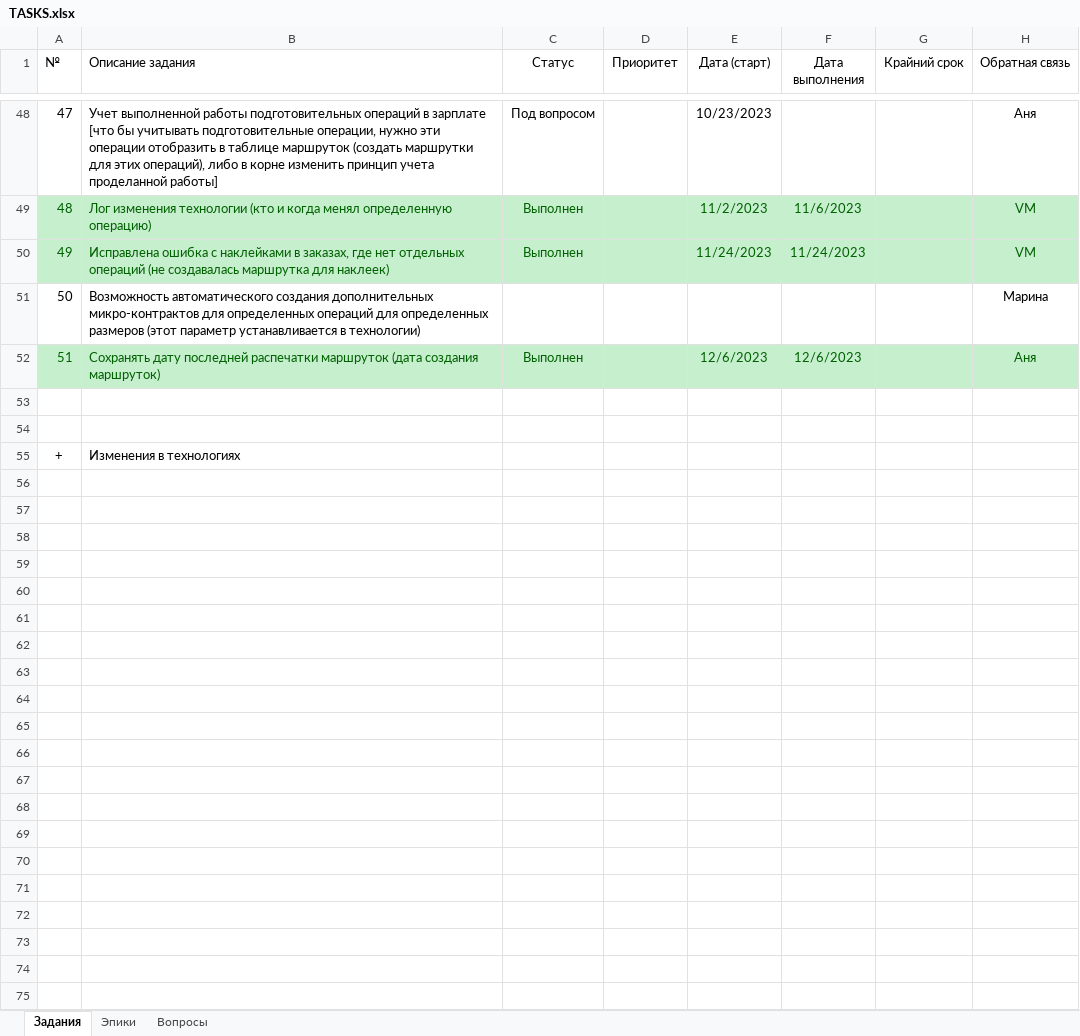
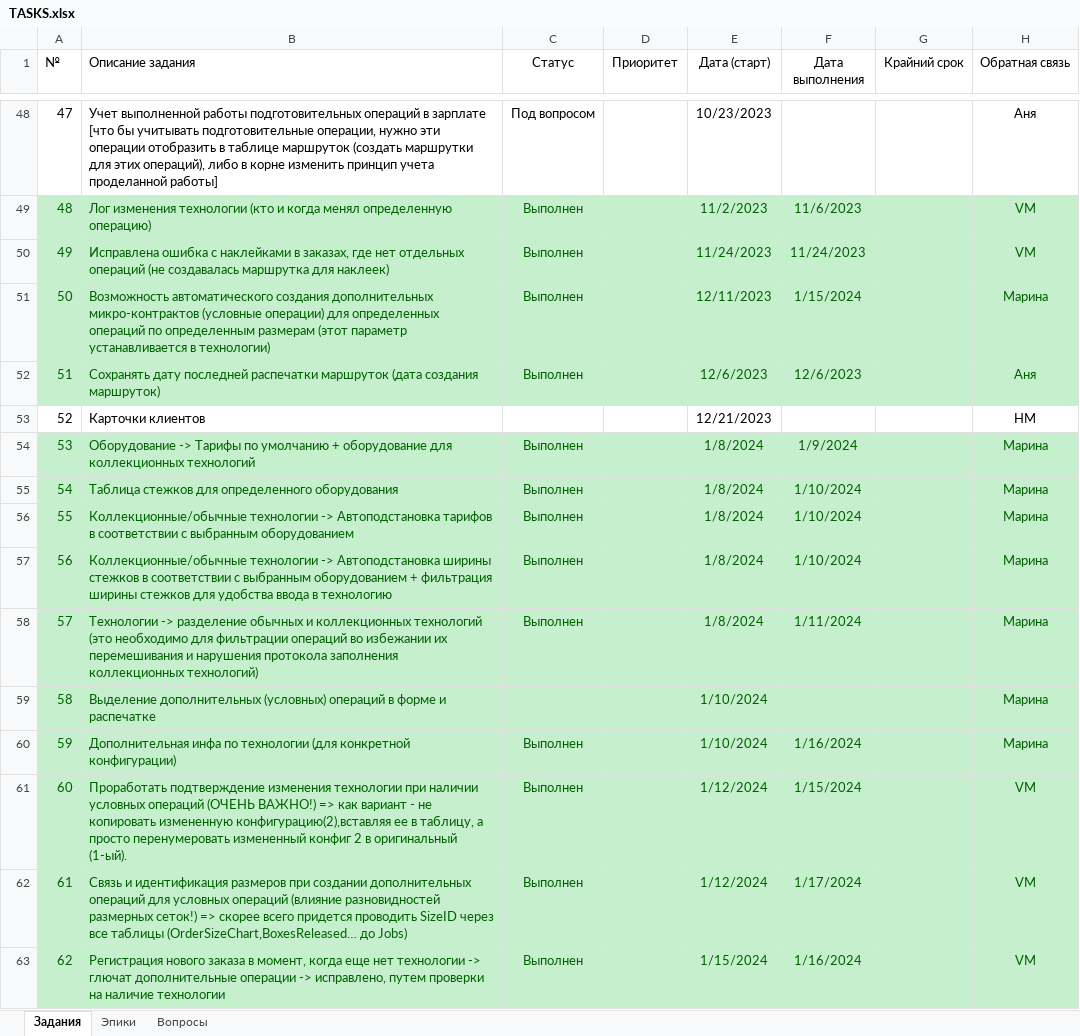
Before and after one commit to VitalijsMuzalovs/Kristal, an Excel workbook: TASKS.xlsx, sheet Задания, drawn as a sheet; only a part is shown, gaps mark what is left out; values as stored, in another font and other column widths than the file's, no borders; table styles not drawn; removed rows and columns are numbered as before the commit, all else as after; the diff names each change by its address in the sheet, - before the commit and + after, or states it on an @@ line.

```diff
--- a/TASKS.xlsx (sheet Задания)
+++ b/TASKS.xlsx (sheet Задания)
-row 51: 50 | Возможность автоматического создания дополнительных микро-контрактов для определенных операций для определенных размеров (этот параметр устанавливается в технологии) |  |  |  |  |  | Марина
+row 51: 50 | Возможность автоматического создания дополнительных микро-контрактов (условные операции) для определенных операций по определенным размерам (этот параметр устанавливается в технологии) | Выполнен |  | 12/11/2023 | 1/15/2024 |  | Марина
-row 53: (empty)
+row 53: 52 | Карточки клиентов |  |  | 12/21/2023 |  |  | НМ
-row 54: (empty)
+row 54: 53 | Оборудование -> Тарифы по умолчанию + оборудование для коллекционных технологий | Выполнен |  | 1/8/2024 | 1/9/2024 |  | Марина
-A54:H54 fill: none
+A54:H54 fill: #C6EFCE
-row 55: + | Изменения в технологиях
+row 55: 54 | Таблица стежков для определенного оборудования | Выполнен |  | 1/8/2024 | 1/10/2024 |  | Марина
+row 56: 55 | Коллекционные/обычные технологии -> Автоподстановка тарифов в соответствии с выбранным оборудованием | Выполнен |  | 1/8/2024 | 1/10/2024 |  | Марина
+row 57: 56 | Коллекционные/обычные технологии -> Автоподстановка ширины стежков в соответствии с выбранным оборудованием + фильтрация ширины стежков для удобства ввода в технологию | Выполнен |  | 1/8/2024 | 1/10/2024 |  | Марина
+row 58: 57 | Технологии -> разделение обычных и коллекционных технологий (это необходимо для фильтрации операций во избежании их перемешивания и нарушения протокола заполнения коллекционных технологий) | Выполнен |  | 1/8/2024 | 1/11/2024 |  | Марина
+row 59: 58 | Выделение дополнительных (условных) операций в форме и распечатке |  |  | 1/10/2024 |  |  | Марина
+row 60: 59 | Дополнительная инфа по технологии (для конкретной конфигурации) | Выполнен |  | 1/10/2024 | 1/16/2024 |  | Марина
+row 61: 60 | Прорабoтать подтверждение изменения технологии при наличии условных операций (ОЧЕНЬ ВАЖНО!) => как вариант - не копировать измененную конфигурацию(2),вставляя ее в таблицу, а просто перенумеровать измененный конфиг 2 в оригинальный (1-ый). | Выполнен |  | 1/12/2024 | 1/15/2024 |  | VM
+row 62: 61 | Связь и идентификация размеров при создании дополнительных операций для условных операций (влияние разновидностей размерных сеток!) => скорее всего придется проводить SizeID через все таблицы (OrderSizeChart,BoxesReleased… до Jobs) | Выполнен |  | 1/12/2024 | 1/17/2024 |  | VM
+row 63: 62 | Регистрация нового заказа в момент, когда еще нет технологии -> глючат дополнительные операции -> исправлено, путем проверки на наличие технологии | Выполнен |  | 1/15/2024 | 1/16/2024 |  | VM
```
Also changed, not shown: 7 other files.
